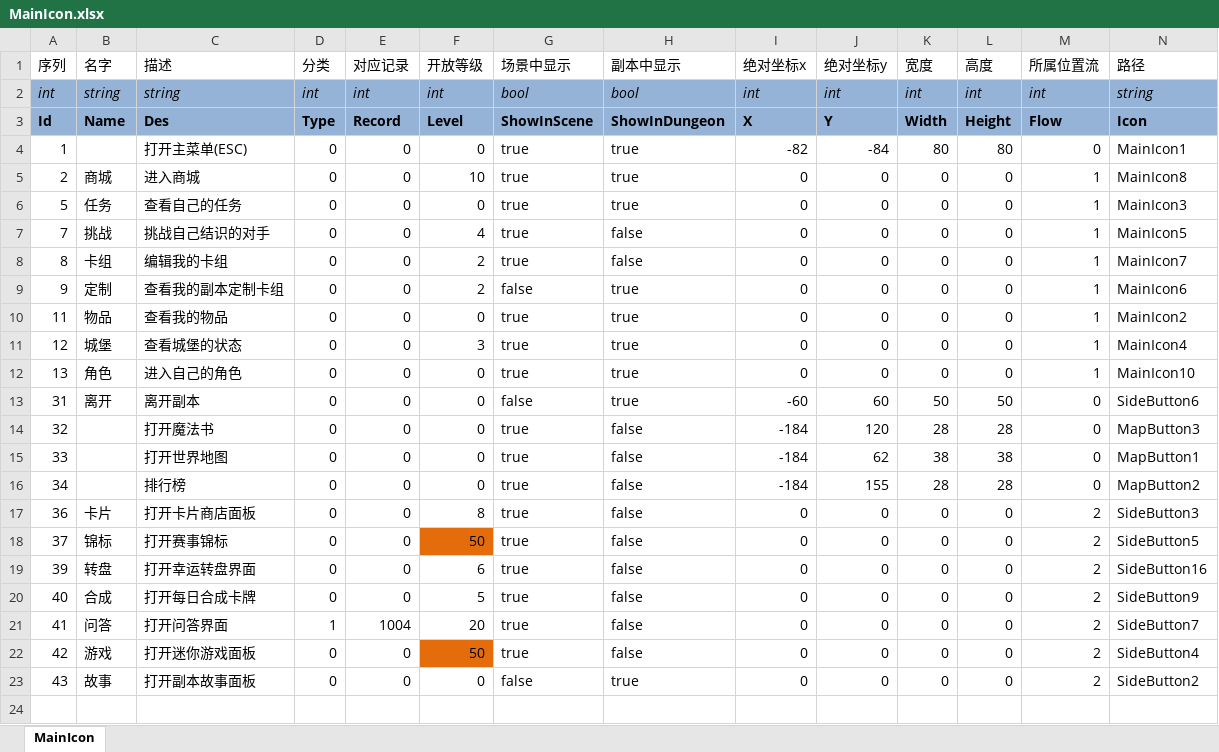
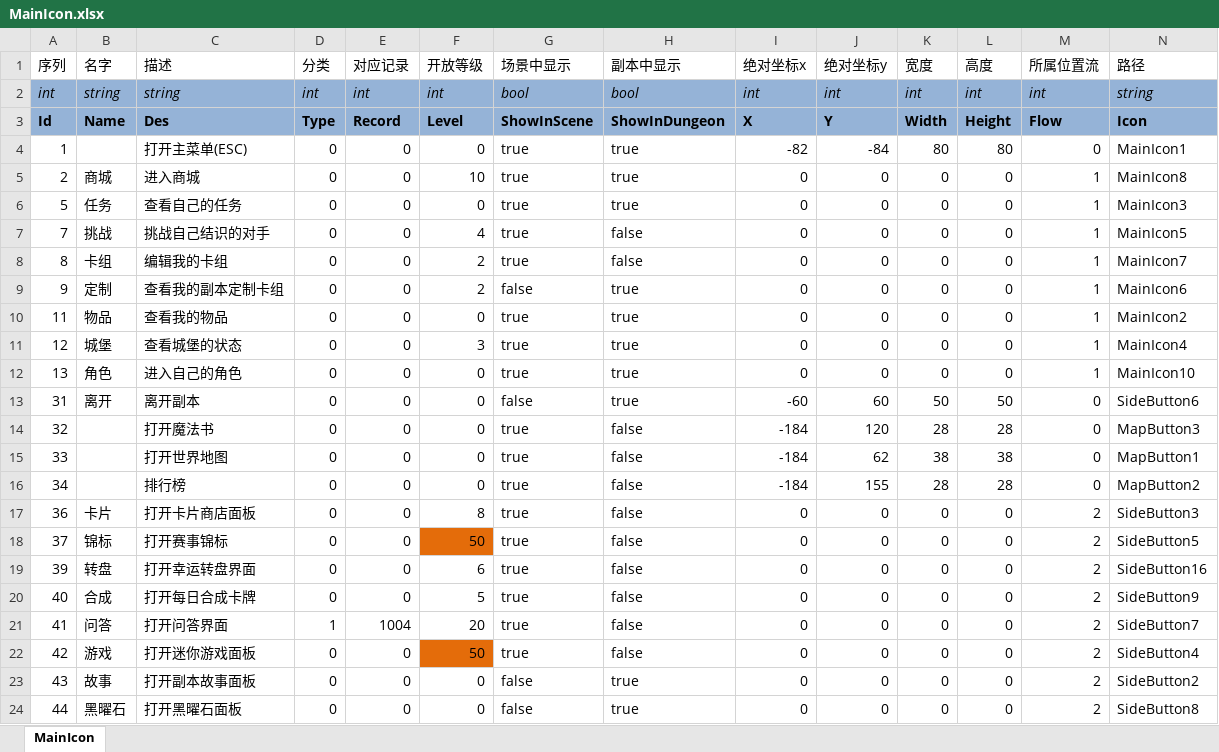
Before and after one commit to realeternia/TOMClassic, an Excel workbook: ConfigData/Xlsx/MainIcon.xlsx, sheet MainIcon, drawn as a sheet; values as stored, in another font and other column widths than the file's, no borders; table styles not drawn; the diff names each change by its address in the sheet, - before the commit and + after, or states it on an @@ line.

```diff
--- a/ConfigData/Xlsx/MainIcon.xlsx (sheet MainIcon)
+++ b/ConfigData/Xlsx/MainIcon.xlsx (sheet MainIcon)
+row 24: 44 | 黑曜石 | 打开黑曜石面板 | 0 | 0 | 0 | false | true | 0 | 0 | 0 | 0 | 2 | SideButton8
```
Also changed, not shown: 11 other files.
